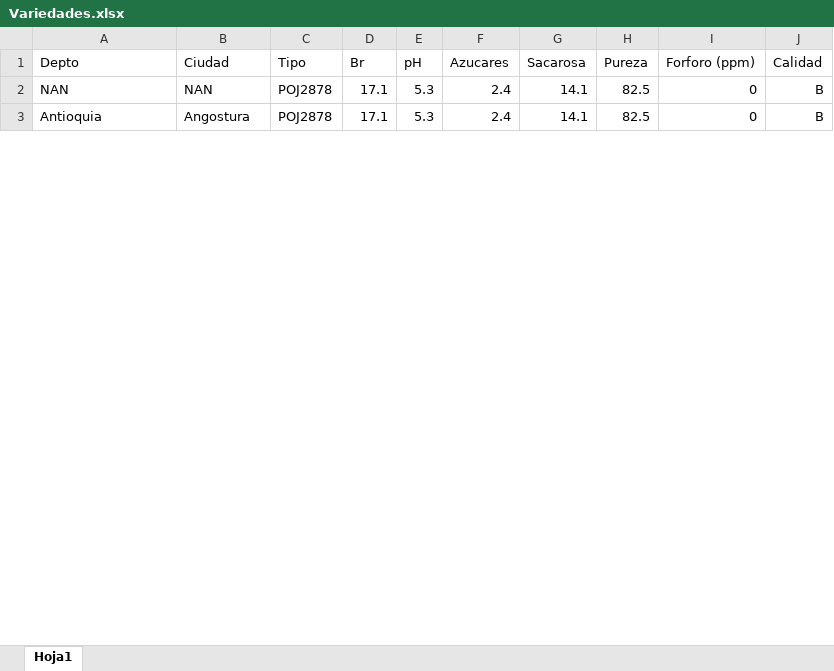
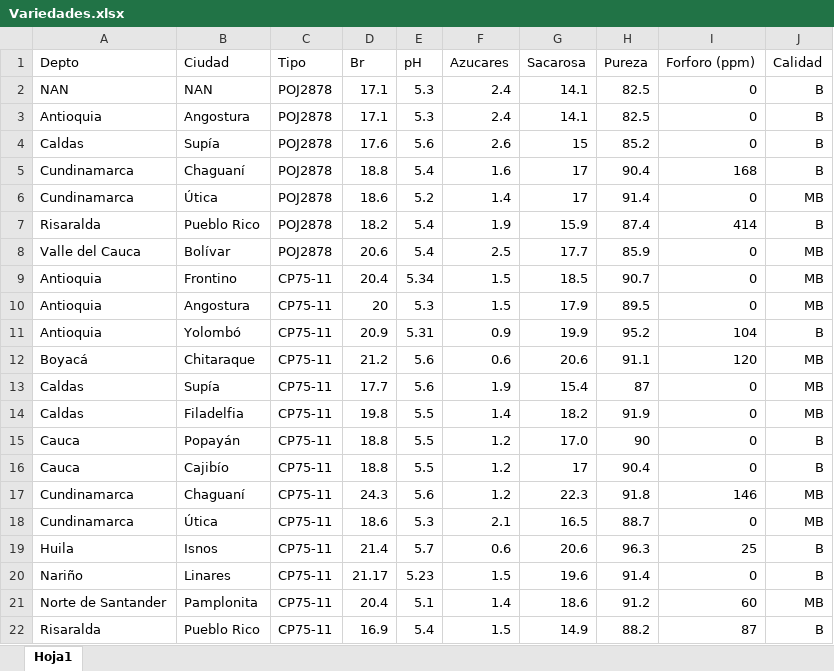
Before and after one commit to HenryHdez/Sistema_Experto, an Excel workbook: Aplicacion_Sistema_Experto/Sitio_WEB/Variedades.xlsx, sheet Hoja1, drawn as a sheet; only a part is shown; values as stored, in another font and other column widths than the file's, no borders; the diff covers the shown part only; the diff names each change by its address in the sheet, - before the commit and + after, or states it on an @@ line.

```diff
--- a/Aplicacion_Sistema_Experto/Sitio_WEB/Variedades.xlsx (sheet Hoja1)
+++ b/Aplicacion_Sistema_Experto/Sitio_WEB/Variedades.xlsx (sheet Hoja1)
@@ row 5 moved to row 4: Caldas @@
@@ row 15 moved to row 5: Cundinamarca @@
@@ row 16 moved to row 6: Cundinamarca @@
+row 8: Valle del Cauca | Bolívar | POJ2878 | 20.6 | 5.4 | 2.5 | 17.7 | 85.9 | 0 | MB
+row 9: Antioquia | Frontino | CP75-11 | 20.4 | 5.34 | 1.5 | 18.5 | 90.7 | 0 | MB
+row 10: Antioquia | Angostura | CP75-11 | 20 | 5.3 | 1.5 | 17.9 | 89.5 | 0 | MB
+row 11: Antioquia | Yolombó | CP75-11 | 20.9 | 5.31 | 0.9 | 19.9 | 95.2 | 104 | B
+row 12: Boyacá | Chitaraque | CP75-11 | 21.2 | 5.6 | 0.6 | 20.6 | 91.1 | 120 | MB
+row 13: Caldas | Supía | CP75-11 | 17.7 | 5.6 | 1.9 | 15.4 | 87 | 0 | MB
+row 14: Caldas | Filadelfia | CP75-11 | 19.8 | 5.5 | 1.4 | 18.2 | 91.9 | 0 | MB
+row 15: Cauca | Popayán | CP75-11 | 18.8 | 5.5 | 1.2 | 17.0 | 90 | 0 | B
+row 16: Cauca | Cajibío | CP75-11 | 18.8 | 5.5 | 1.2 | 17 | 90.4 | 0 | B
+row 17: Cundinamarca | Chaguaní | CP75-11 | 24.3 | 5.6 | 1.2 | 22.3 | 91.8 | 146 | MB
+row 18: Cundinamarca | Útica | CP75-11 | 18.6 | 5.3 | 2.1 | 16.5 | 88.7 | 0 | MB
+row 19: Huila | Isnos | CP75-11 | 21.4 | 5.7 | 0.6 | 20.6 | 96.3 | 25 | B
+row 20: Nariño | Linares | CP75-11 | 21.17 | 5.23 | 1.5 | 19.6 | 91.4 | 0 | B
+row 21: Norte de Santander | Pamplonita | CP75-11 | 20.4 | 5.1 | 1.4 | 18.6 | 91.2 | 60 | MB
+row 22: Risaralda | Pueblo Rico | CP75-11 | 16.9 | 5.4 | 1.5 | 14.9 | 88.2 | 87 | B
```
Also changed, not shown: 119 added rows, 2 removed rows, 4 moved rows and 11 edited cells elsewhere in this sheet, 50 other files.
